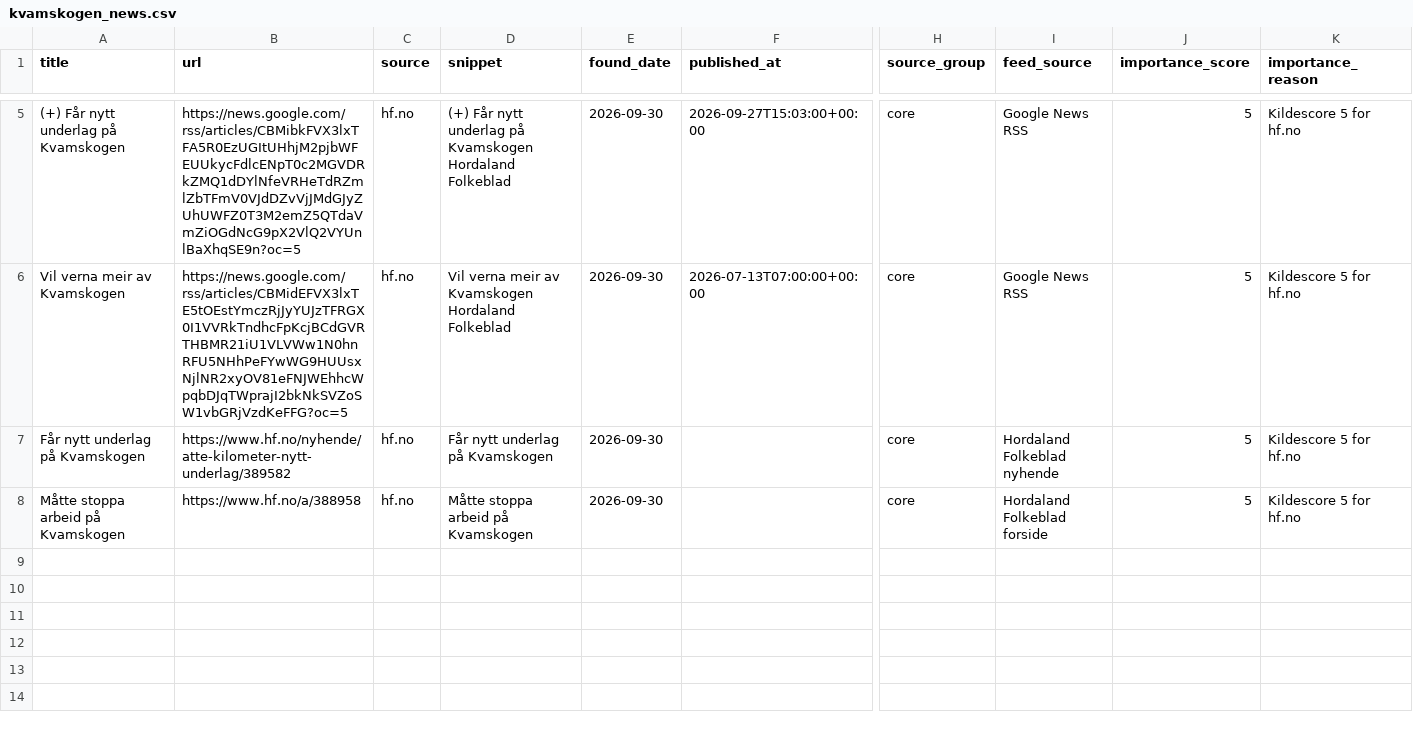
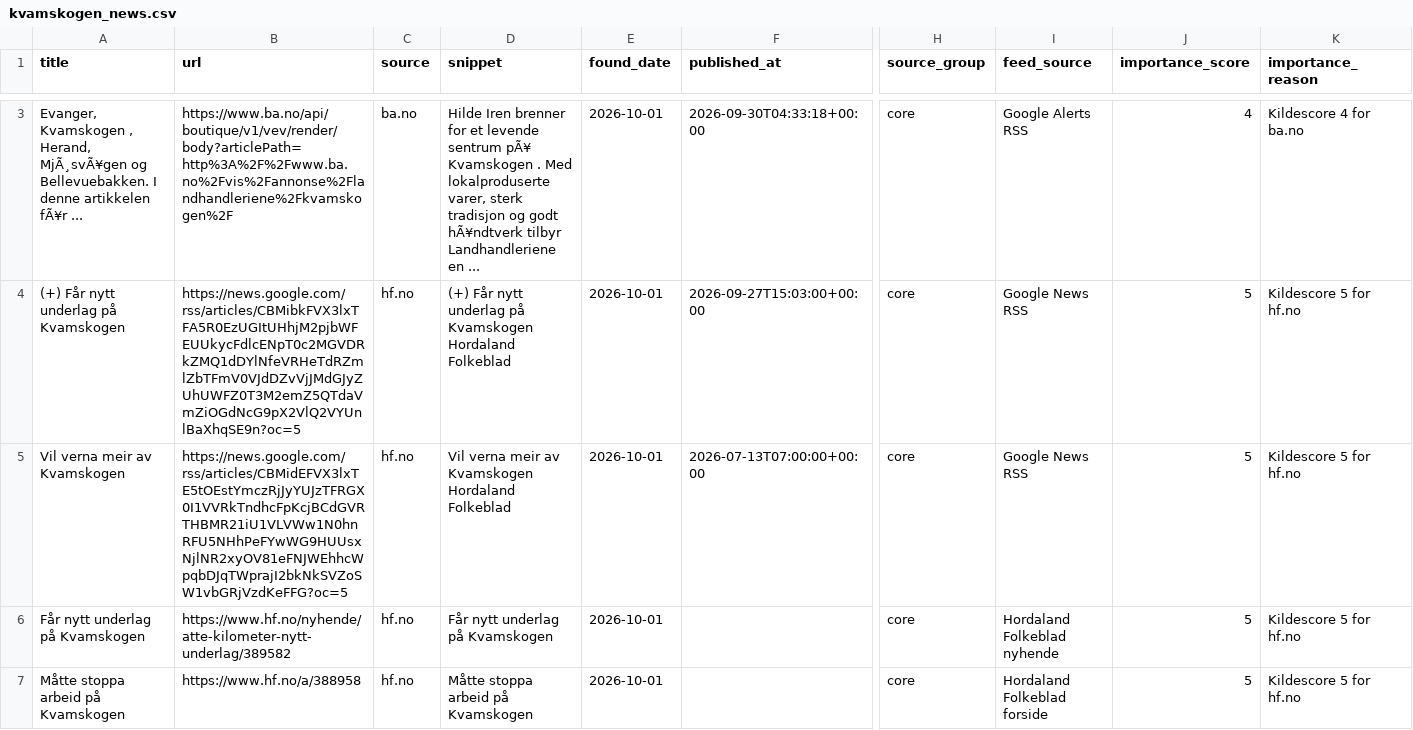
Before and after one commit to naessrobert-ui/visitkvamskogen, a CSV file: public/data/kvamskogen_news.csv, drawn as a sheet; only a part is shown, gaps mark what is left out; addresses are those after the commit; rows hold the shown columns only; the diff covers the shown part only; the diff names each change by its address in the sheet, - before the commit and + after, or states it on an @@ line.

```diff
--- a/public/data/kvamskogen_news.csv
+++ b/public/data/kvamskogen_news.csv
+row 3: Evanger, Kvamskogen , Herand, MjÃ¸svÃ¥gen og Bellevuebakken. I denne artikkelen fÃ¥r ... | https://www.ba.no/api/boutique/v1/vev/render/body?articlePath=http%3A%2F%2Fwww.ba.no%2Fvis%2Fannonse%2Flandhandleriene%2Fkvamskogen%2F | ba.no | Hilde Iren brenner for et levende sentrum pÃ¥ Kvamskogen . Med lokalproduserte varer, sterk tradisjon og godt hÃ¥ndtverk tilbyr Landhandleriene en ... | 2026-10-01 | 2026-09-30T04:33:18+00:00 | core | Google Alerts RSS | 4 | Kildescore 4 for ba.no
-E4:E7 (found_date): 2026-09-30
+E4:E7 (found_date): 2026-10-01
```
Also changed, not shown: 1 added row and 3 removed rows elsewhere in this file, 3 other files.
